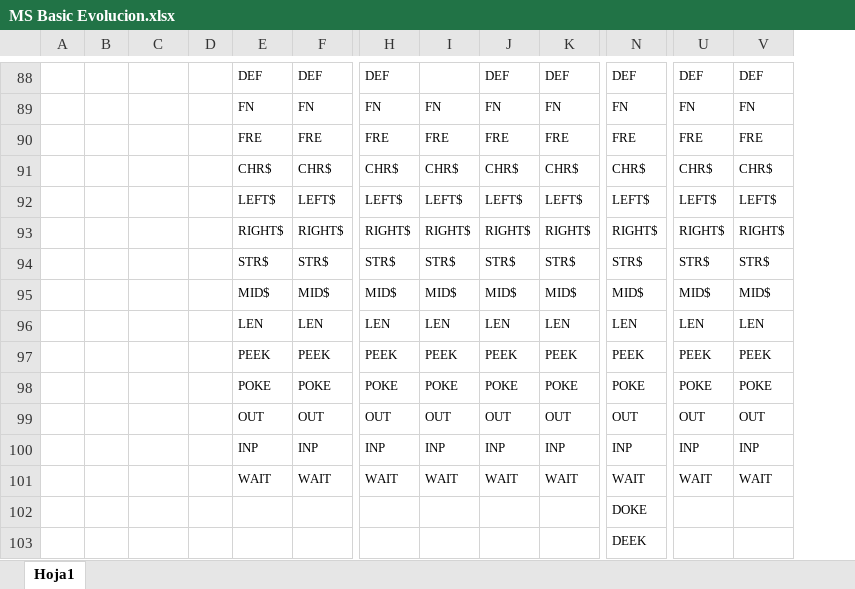
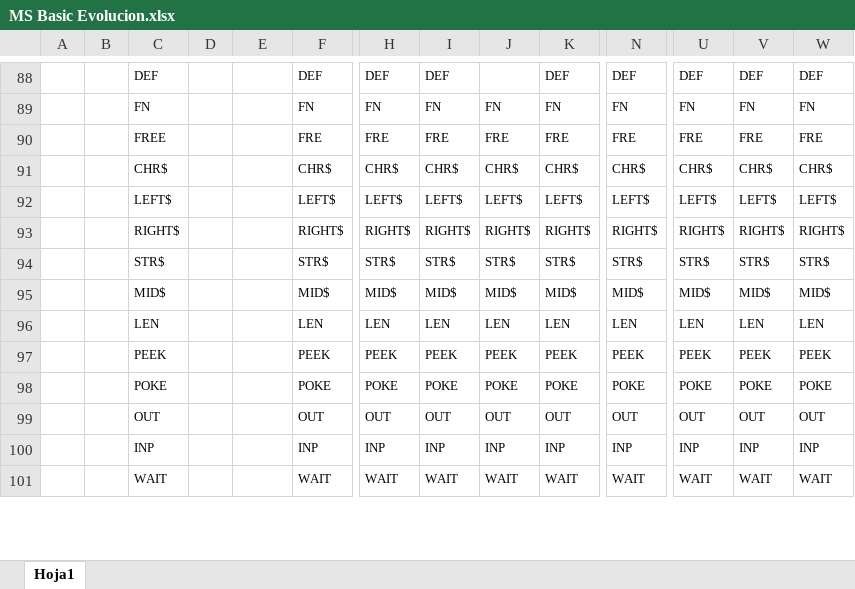
Before and after one commit to rsanchovilla/CPM_Player, an Excel workbook: sw/Languajes/Basic/Microsoft Basic/MS Basic Evolucion.xlsx, sheet Hoja1, drawn as a sheet; only a part is shown, gaps mark what is left out; values as stored, in another font and other column widths than the file's, no borders; removed rows and columns are numbered as before the commit, all else as after; rows hold the shown columns only; the diff covers the shown part only; the diff names each change by its address in the sheet, - before the commit and + after, or states it on an @@ line.

```diff
--- a/sw/Languajes/Basic/Microsoft Basic/MS Basic Evolucion.xlsx (sheet Hoja1)
+++ b/sw/Languajes/Basic/Microsoft Basic/MS Basic Evolucion.xlsx (sheet Hoja1)
+column V, rows 88-101: DEF | FN | FRE | CHR$ | LEFT$ | RIGHT$ | STR$ | MID$ | LEN | PEEK | POKE | OUT | INP | WAIT
-C88: (empty)
+C88: DEF
-E88: DEF
+E88: (empty)
-I88: (empty)
+I88: DEF
-J88: DEF
+J88: (empty)
-C89: (empty)
+C89: FN
-E89: FN
+E89: (empty)
-C90: (empty)
+C90: FREE
-E90: FRE
+E90: (empty)
-C91: (empty)
+C91: CHR$
-E91: CHR$
+E91: (empty)
-C92: (empty)
+C92: LEFT$
-E92: LEFT$
+E92: (empty)
-C93: (empty)
+C93: RIGHT$
-E93: RIGHT$
+E93: (empty)
-C94: (empty)
+C94: STR$
-E94: STR$
+E94: (empty)
-C95: (empty)
+C95: MID$
-E95: MID$
+E95: (empty)
-C96: (empty)
+C96: LEN
-E96: LEN
+E96: (empty)
-C97: (empty)
+C97: PEEK
-E97: PEEK
+E97: (empty)
-C98: (empty)
+C98: POKE
-E98: POKE
+E98: (empty)
-C99: (empty)
+C99: OUT
-E99: OUT
+E99: (empty)
-C100: (empty)
+C100: INP
-E100: INP
+E100: (empty)
-C101: (empty)
+C101: WAIT
-E101: WAIT
+E101: (empty)
-row 102:  |  |  |  |  |  |  |  |  |  | DOKE
-row 103:  |  |  |  |  |  |  |  |  |  | DEEK
```
Also changed, not shown: 23 added rows, 21 removed rows, 333 edited cells and cell formats elsewhere in this sheet, formulas that keep their value, sw/Languajes/Basic/Microsoft Basic/MS Basic TimeLine.xlsx, 2 other files.
